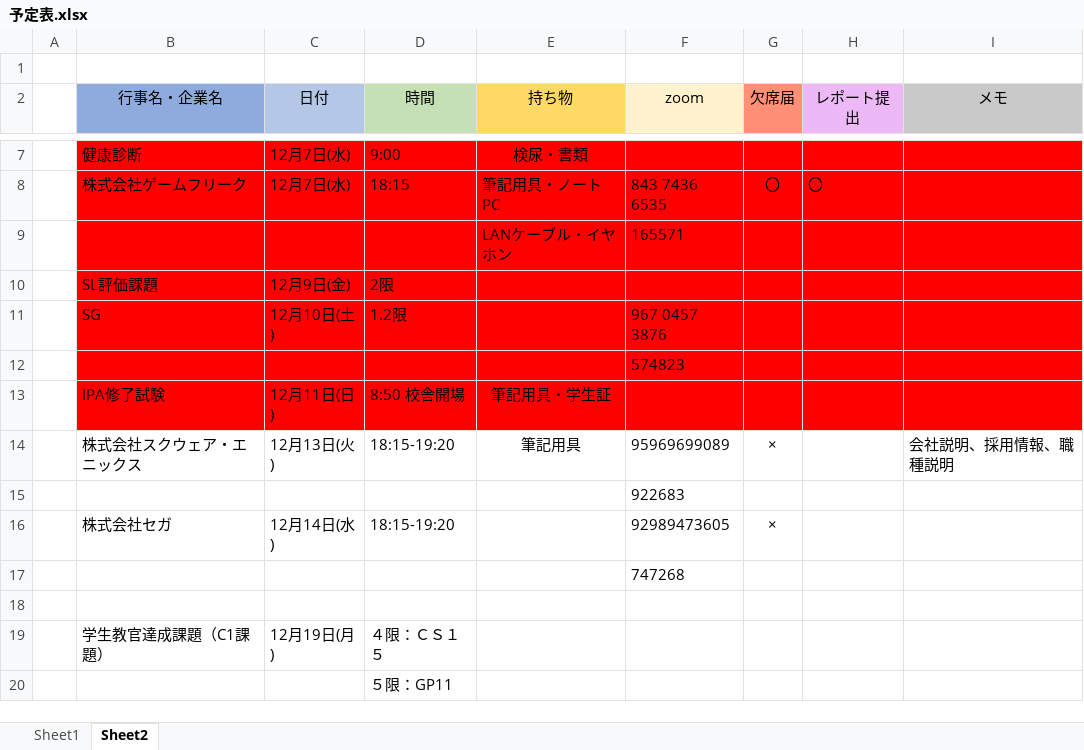
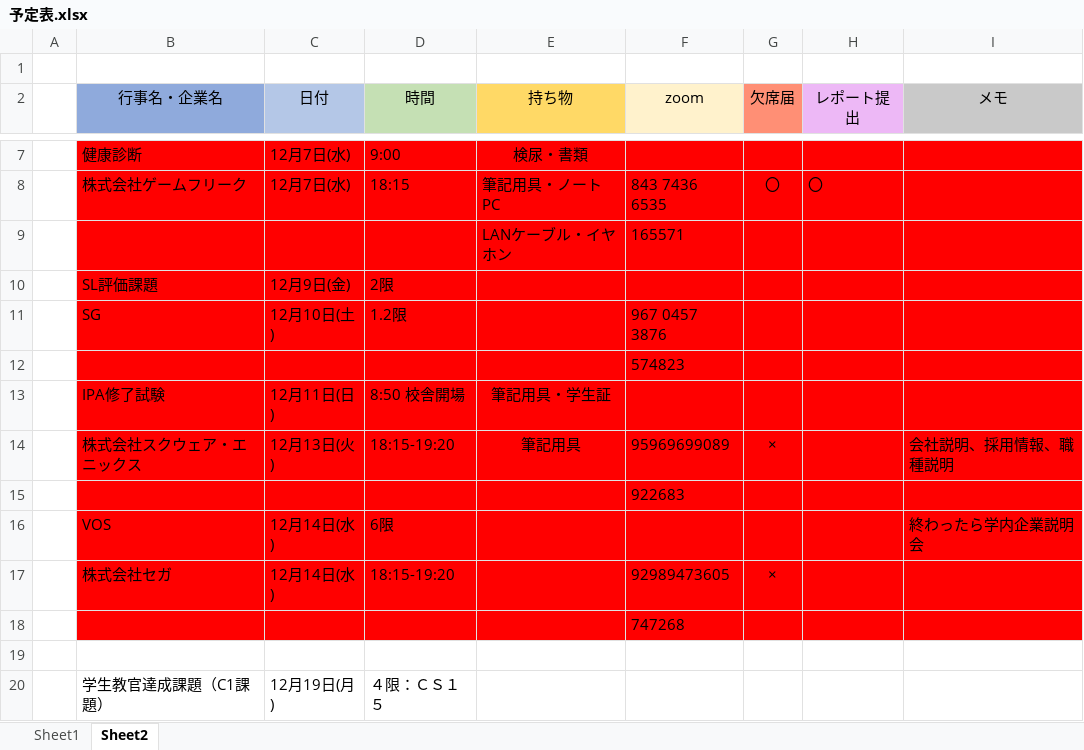
Before and after one commit to hitoshi023/share_Bear_mabataki, an Excel workbook: 予定表/予定表.xlsx, sheet Sheet2, drawn as a sheet; only a part is shown, gaps mark what is left out; the shorter side is filled out with more unchanged rows; values as stored, in another font and other column widths than the file's, no borders; addresses are those after the commit; the diff names each change by its address in the sheet, - before the commit and + after, or states it on an @@ line.

Commit message:
更新
更新

```diff
--- a/予定表/予定表.xlsx (sheet Sheet2)
+++ b/予定表/予定表.xlsx (sheet Sheet2)
-B14:I15 fill: none
+B14:I15 fill: #FF0000
+row 16:  | VOS | 12月14日(水) | 6限 |  |  |  |  | 終わったら学内企業説明会
-B17:I18 fill: none
+B17:I18 fill: #FF0000
```
